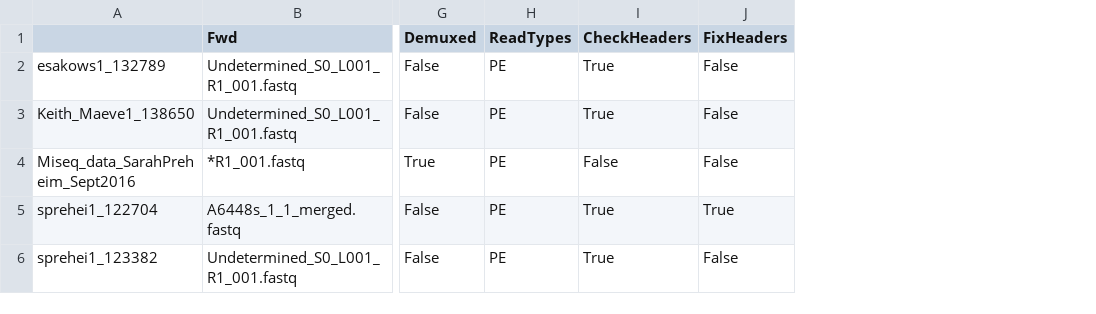
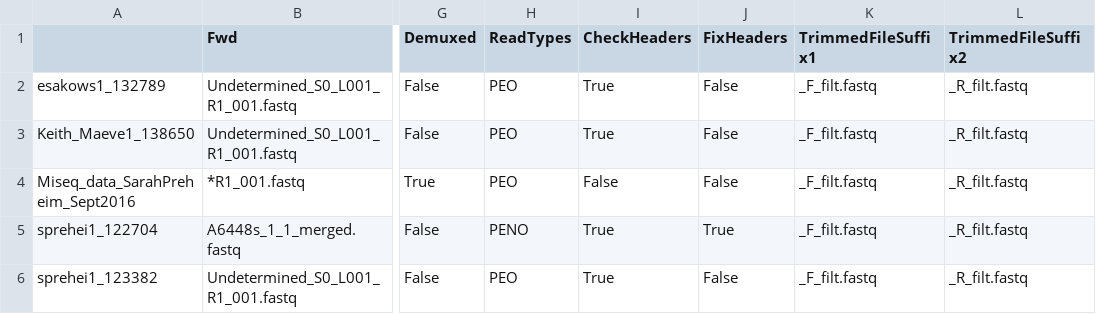
Before and after one commit to karoraw1/maeveScripts, a TSV file: data/mapping_file.tsv, drawn as a sheet; only a part is shown, gaps mark what is left out; removed rows and columns are numbered as before the commit, all else as after; the diff names each change by its address in the sheet, - before the commit and + after, or states it on an @@ line.

```diff
--- a/data/mapping_file.tsv
+++ b/data/mapping_file.tsv
-column H (ReadTypes), rows 2-6: all PE
+column H (ReadTypes), rows 2-6: PEO | PEO | PEO | PENO | PEO
+column K (TrimmedFileSuffix1), rows 2-6: all _F_filt.fastq
+column L (TrimmedFileSuffix2), rows 2-6: all _R_filt.fastq
```
Also changed, not shown: 11 other files.
